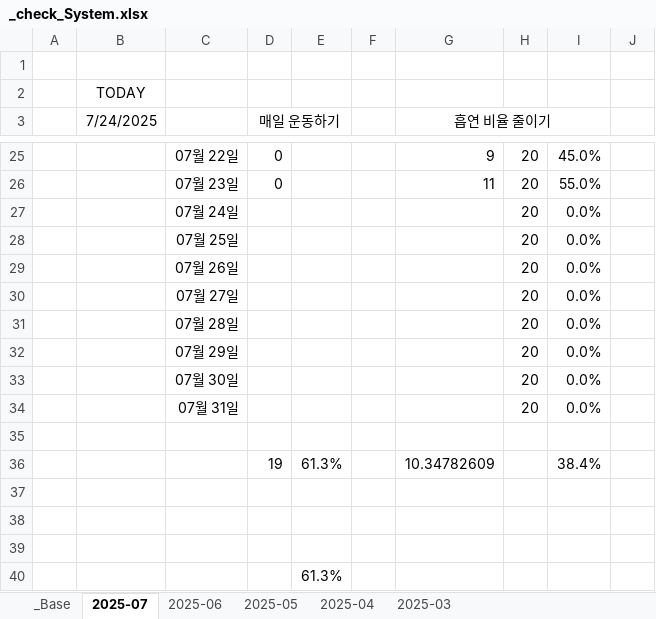
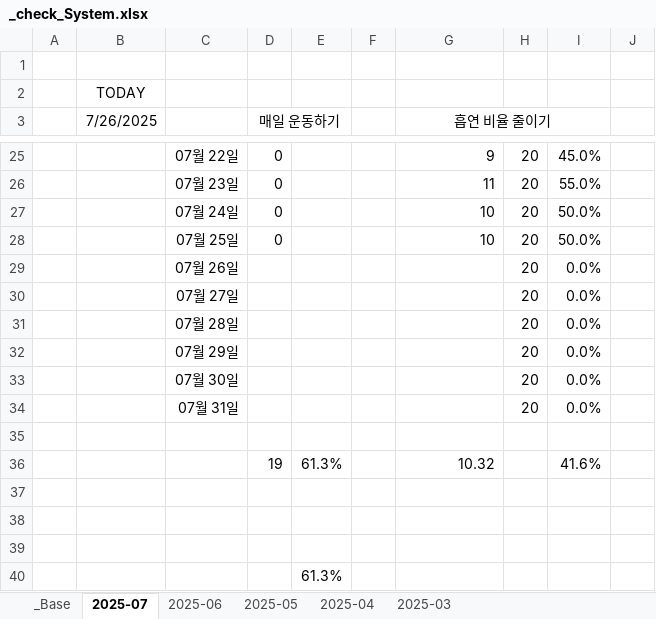
Before and after one commit to jcseo1028/jcseo1028.github.io, an Excel workbook: _qDailyReport/_check_System.xlsx, sheet 2025-07, drawn as a sheet; only a part is shown, gaps mark what is left out; values as stored, in another font and other column widths than the file's, no borders; conditional formats not drawn; the diff names each change by its address in the sheet, - before the commit and + after, or states it on an @@ line.

```diff
--- a/_qDailyReport/_check_System.xlsx (sheet 2025-07)
+++ b/_qDailyReport/_check_System.xlsx (sheet 2025-07)
-B3: 7/24/2025
+B3: 7/26/2025
-D27:D28 (매일 운동하기): (empty)
+D27:D28 (매일 운동하기): 0
-G27:G28 (흡연 비율 줄이기): (empty)
+G27:G28 (흡연 비율 줄이기): 10
-I27:I28: 0.0%
+I27:I28: 50.0%
-G36 (흡연 비율 줄이기): 10.34782609
+G36 (흡연 비율 줄이기): 10.32
-I36: 38.4%
+I36: 41.6%
```
Also changed, not shown: sheet 2025-04, sheet 2025-06, sheet 2025-05, sheet _Base, charts or pictures.
